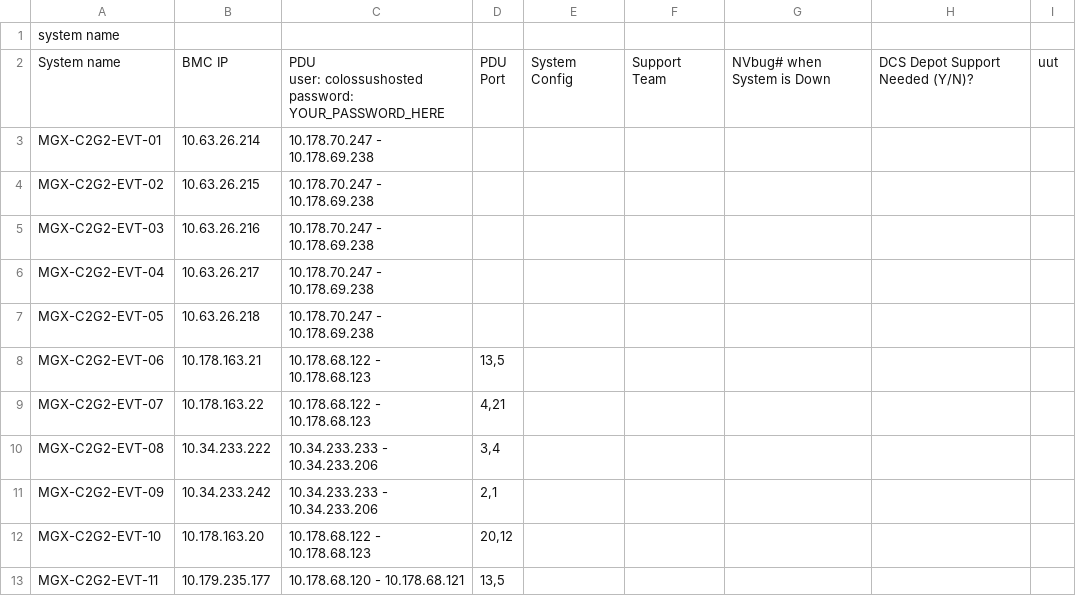
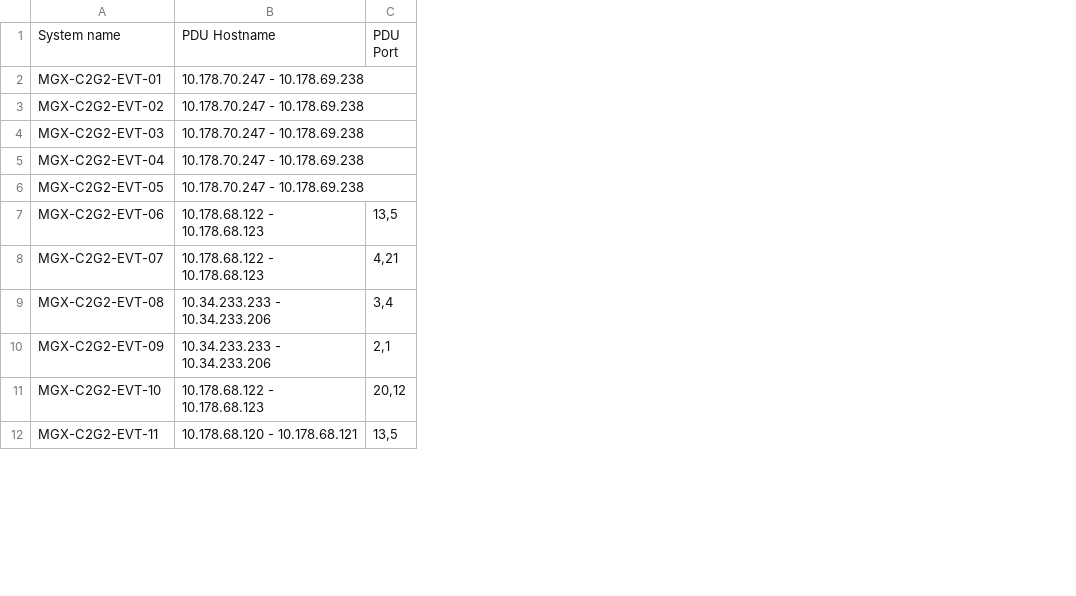
Before and after one commit to marcelkuo/raritan-pdu-controller, a CSV file: server_pdu_list.csv, drawn as a sheet; only a part is shown; removed rows and columns are numbered as before the commit, all else as after; ↵ is a line break in a cell; the diff names each change by its address in the sheet, - before the commit and + after, or states it on an @@ line.

Commit message:
Add CSV-to-YAML converter and data files

```diff
--- a/server_pdu_list.csv
+++ b/server_pdu_list.csv
-column B, rows 2-13: BMC IP | 10.63.26.214 | 10.63.26.215 | 10.63.26.216 | 10.63.26.217 | 10.63.26.218 | 10.178.163.21 | 10.178.163.22 | 10.34.233.222 | 10.34.233.242 | 10.178.163.20 | 10.179.235.177
-column E, row 2: System Config
-column F, row 2: Support Team
-column G, row 2: NVbug# when System is Down
-column H, row 2: DCS Depot Support Needed (Y/N)?
-column I, row 2: uut
-row 1: system name
-B1: PDU ↵ user: colossushosted ↵ password: YOUR_PASSWORD_HERE
+B1: PDU Hostname
```
Also changed, not shown: 2 other files.
